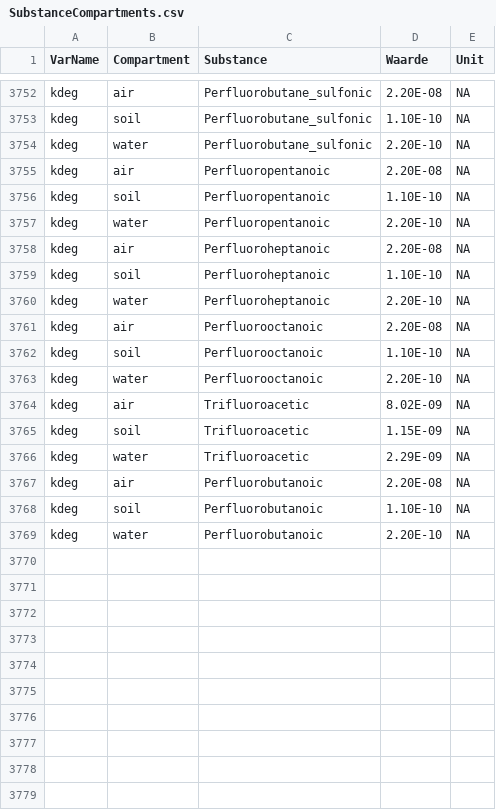
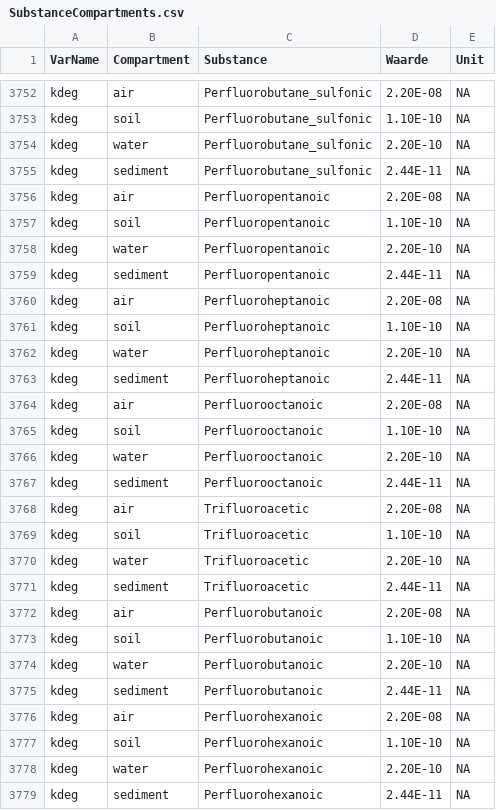
Before and after one commit to rivm-syso/SBooScripts, a CSV file: data/SubstanceCompartments.csv, drawn as a sheet; only a part is shown, gaps mark what is left out.

```diff
--- a/data/SubstanceCompartments.csv
+++ b/data/SubstanceCompartments.csv
@@ -3754,2 +3754,3 @@ kdeg,soil,Perfluorobutane_sulfonic,1.10E-10,NA
 kdeg,water,Perfluorobutane_sulfonic,2.20E-10,NA
+kdeg,sediment,Perfluorobutane_sulfonic,2.44E-11,NA
 kdeg,air,Perfluoropentanoic,2.20E-08,NA
@@ -3757,2 +3758,3 @@ kdeg,soil,Perfluoropentanoic,1.10E-10,NA
 kdeg,water,Perfluoropentanoic,2.20E-10,NA
+kdeg,sediment,Perfluoropentanoic,2.44E-11,NA
 kdeg,air,Perfluoroheptanoic,2.20E-08,NA
@@ -3760,2 +3762,3 @@ kdeg,soil,Perfluoroheptanoic,1.10E-10,NA
 kdeg,water,Perfluoroheptanoic,2.20E-10,NA
+kdeg,sediment,Perfluoroheptanoic,2.44E-11,NA
 kdeg,air,Perfluorooctanoic,2.20E-08,NA
@@ -3763,5 +3766,7 @@ kdeg,soil,Perfluorooctanoic,1.10E-10,NA
 kdeg,water,Perfluorooctanoic,2.20E-10,NA
-kdeg,air,Trifluoroacetic,8.02E-09,NA
-kdeg,soil,Trifluoroacetic,1.15E-09,NA
-kdeg,water,Trifluoroacetic,2.29E-09,NA
+kdeg,sediment,Perfluorooctanoic,2.44E-11,NA
+kdeg,air,Trifluoroacetic,2.20E-08,NA
+kdeg,soil,Trifluoroacetic,1.10E-10,NA
+kdeg,water,Trifluoroacetic,2.20E-10,NA
+kdeg,sediment,Trifluoroacetic,2.44E-11,NA
 kdeg,air,Perfluorobutanoic,2.20E-08,NA
@@ -3769 +3774,6 @@ kdeg,soil,Perfluorobutanoic,1.10E-10,NA
 kdeg,water,Perfluorobutanoic,2.20E-10,NA
+kdeg,sediment,Perfluorobutanoic,2.44E-11,NA
+kdeg,air,Perfluorohexanoic,2.20E-08,NA
+kdeg,soil,Perfluorohexanoic,1.10E-10,NA
+kdeg,water,Perfluorohexanoic,2.20E-10,NA
+kdeg,sediment,Perfluorohexanoic,2.44E-11,NA
```
Also changed, not shown: 2 other files.
